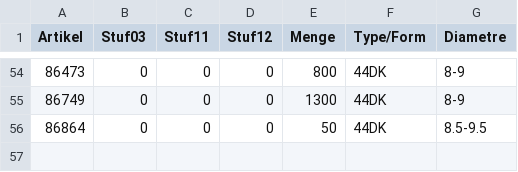
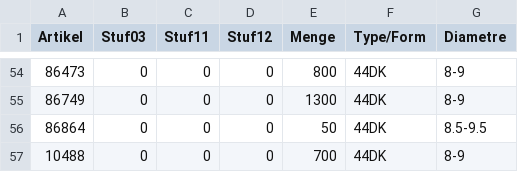
Before and after one commit to CryKun-Sudo/flying-dog-beers, a CSV file: local_data/sheet2.csv, drawn as a sheet; only a part is shown, gaps mark what is left out; the diff names each change by its address in the sheet, - before the commit and + after, or states it on an @@ line.

Commit message:
python update 1

```diff
--- a/local_data/sheet2.csv
+++ b/local_data/sheet2.csv
+row 57: 10488 | 0 | 0 | 0 | 700 | 44DK | 8-9
```
